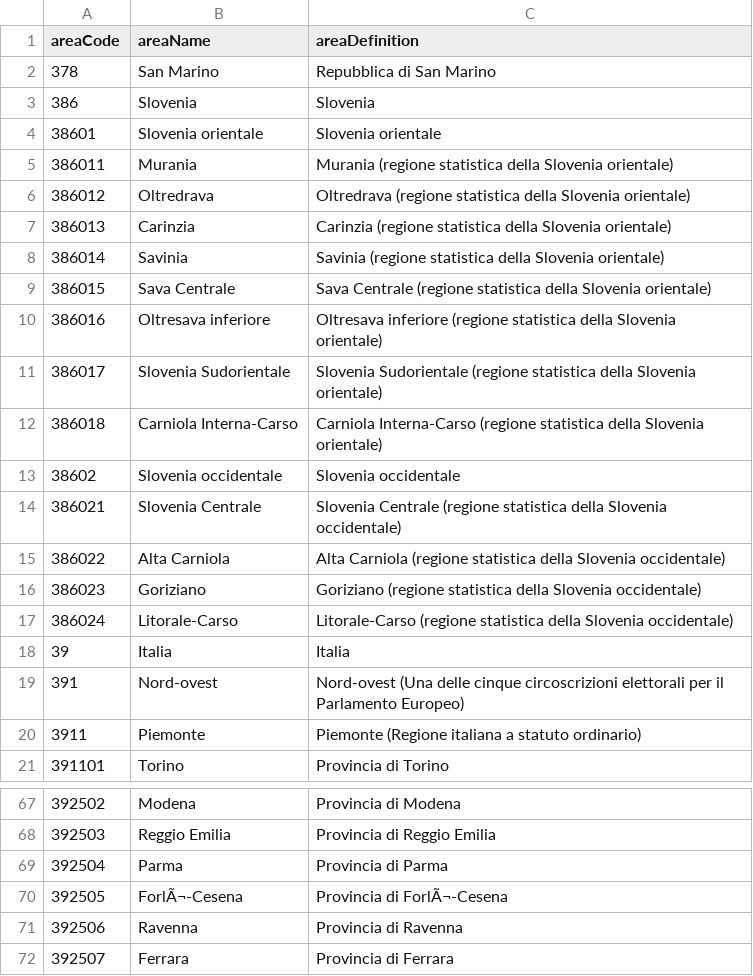
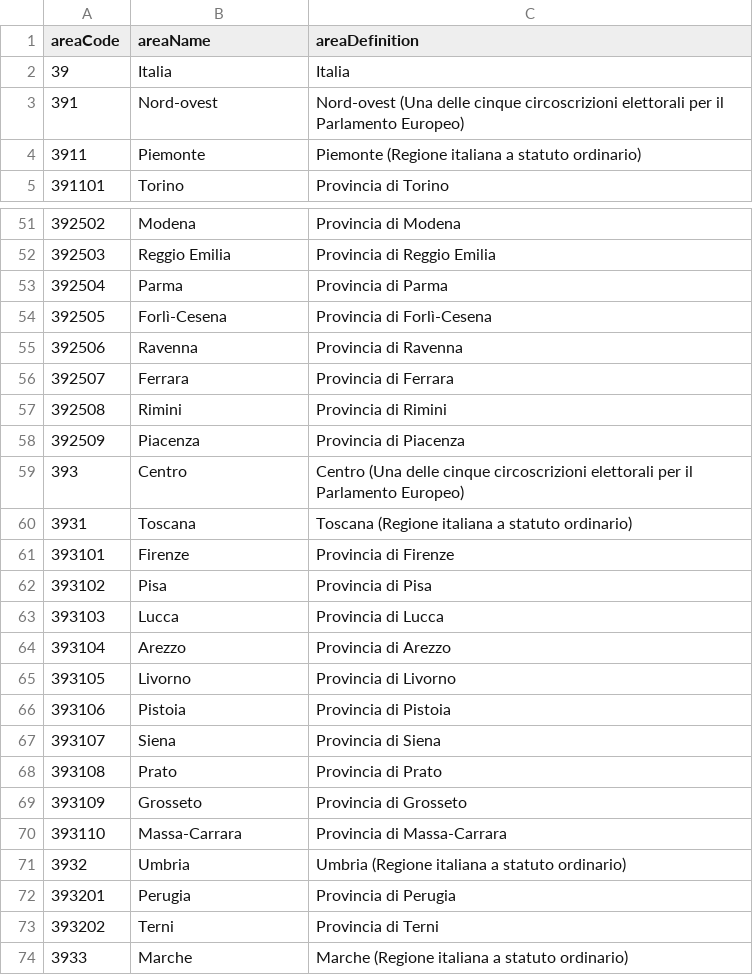
Before and after one commit to RegionMeter/geo-config, a CSV file: area_it.csv, drawn as a sheet; only a part is shown, gaps mark what is left out; the shorter side is filled out with more unchanged rows.

```diff
--- a/area_it.csv
+++ b/area_it.csv
@@ -1,18 +1,2 @@
 areaCode,areaName,areaDefinition
-378,San Marino,Repubblica di San Marino
-386,Slovenia,Slovenia
-38601,Slovenia orientale,Slovenia orientale
-386011,Murania,Murania (regione statistica della Slovenia orientale)
-386012,Oltredrava,Oltredrava (regione statistica della Slovenia orientale)
-386013,Carinzia,Carinzia (regione statistica della Slovenia orientale)
-386014,Savinia,Savinia (regione statistica della Slovenia orientale)
-386015,Sava Centrale,Sava Centrale (regione statistica della Slovenia orientale)
-386016,Oltresava inferiore,Oltresava inferiore (regione statistica della Slovenia orientale)
-386017,Slovenia Sudorientale,Slovenia Sudorientale (regione statistica della Slovenia orientale)
-386018,Carniola Interna-Carso,Carniola Interna-Carso (regione statistica della Slovenia orientale)
-38602,Slovenia occidentale,Slovenia occidentale
-386021,Slovenia Centrale,Slovenia Centrale (regione statistica della Slovenia occidentale)
-386022,Alta Carniola,Alta Carniola (regione statistica della Slovenia occidentale)
-386023,Goriziano,Goriziano (regione statistica della Slovenia occidentale)
-386024,Litorale-Carso,Litorale-Carso (regione statistica della Slovenia occidentale)
 39,Italia,Italia
@@ -69,3 +53,3 @@ areaCode,areaName,areaDefinition
 392504,Parma,Provincia di Parma
-392505,ForlÃ¬-Cesena,Provincia di ForlÃ¬-Cesena
+392505,Forlì-Cesena,Provincia di Forlì-Cesena
 392506,Ravenna,Provincia di Ravenna
```
Also changed, not shown: area.csv, areaHier.csv, 33 other files.
